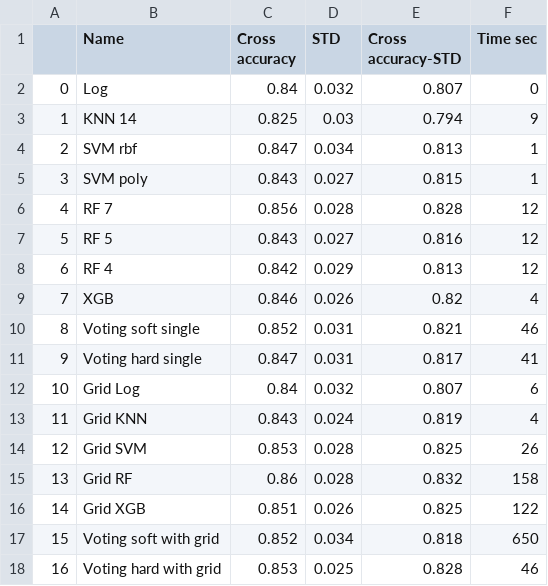
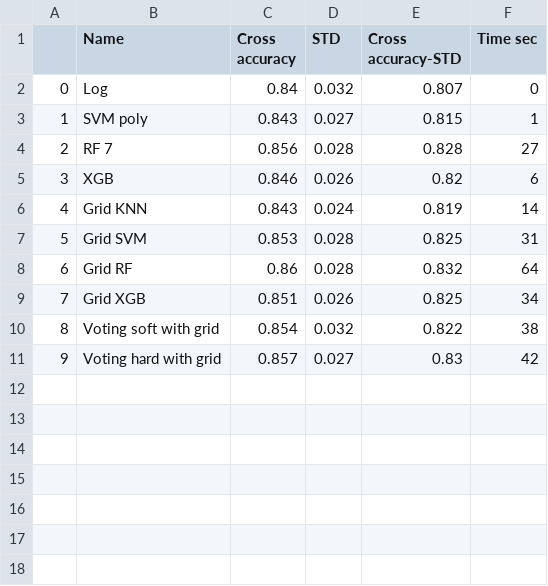
Before and after one commit to yoni2k/ml-kaggle-challenges, a CSV file: titanic/output/results.csv, drawn as a sheet; removed rows and columns are numbered as before the commit, all else as after; the diff names each change by its address in the sheet, - before the commit and + after, or states it on an @@ line.

Commit message:
### 68 Submit conclusions of all the work online TBD - fill in the results

```diff
--- a/titanic/output/results.csv
+++ b/titanic/output/results.csv
-row 3: 1 | KNN 14 | 0.825 | 0.03 | 0.794 | 9
-row 4: 2 | SVM rbf | 0.847 | 0.034 | 0.813 | 1
@@ column A renumbered from row 3 down @@
-F4 (Time sec): 12
+F4 (Time sec): 27
-row 7: 5 | RF 5 | 0.843 | 0.027 | 0.816 | 12
-row 8: 6 | RF 4 | 0.842 | 0.029 | 0.813 | 12
-F5 (Time sec): 4
+F5 (Time sec): 6
-row 10: 8 | Voting soft single | 0.852 | 0.031 | 0.821 | 46
-row 11: 9 | Voting hard single | 0.847 | 0.031 | 0.817 | 41
-row 12: 10 | Grid Log | 0.84 | 0.032 | 0.807 | 6
-F6 (Time sec): 4
+F6 (Time sec): 14
-F7 (Time sec): 26
+F7 (Time sec): 31
-F8 (Time sec): 158
+F8 (Time sec): 64
-F9 (Time sec): 122
+F9 (Time sec): 34
-C10 (Cross accuracy): 0.852
+C10 (Cross accuracy): 0.854
-D10 (STD): 0.034
+D10 (STD): 0.032
-E10 (Cross accuracy-STD): 0.818
+E10 (Cross accuracy-STD): 0.822
-F10 (Time sec): 650
+F10 (Time sec): 38
-C11 (Cross accuracy): 0.853
+C11 (Cross accuracy): 0.857
-D11 (STD): 0.025
+D11 (STD): 0.027
-E11 (Cross accuracy-STD): 0.828
+E11 (Cross accuracy-STD): 0.83
-F11 (Time sec): 46
+F11 (Time sec): 42
```
Also changed, not shown: titanic/output/classifiers_correlations.csv, titanic/output/feature_correlations.csv, 7 other files.
